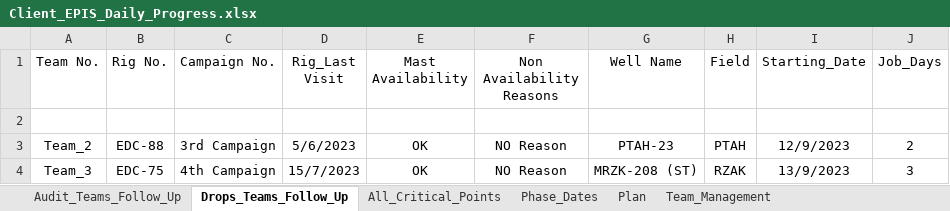
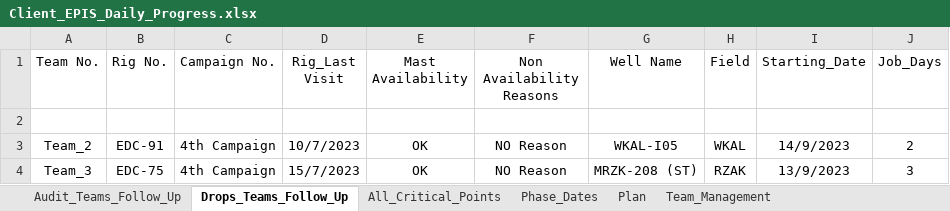
Before and after one commit to EPIS2023/KPC_EPIS_Follow_Up, an Excel workbook: Client_EPIS_Daily_Progress.xlsx, sheet Drops_Teams_Follow_Up, drawn as a sheet; values as stored, in another font and other column widths than the file's, no borders; the diff names each change by its address in the sheet, - before the commit and + after, or states it on an @@ line.

```diff
--- a/Client_EPIS_Daily_Progress.xlsx (sheet Drops_Teams_Follow_Up)
+++ b/Client_EPIS_Daily_Progress.xlsx (sheet Drops_Teams_Follow_Up)
-B3 (Rig No.): EDC-88
+B3 (Rig No.): EDC-91
-C3 (Campaign No.): 3rd Campaign
+C3 (Campaign No.): 4th Campaign
-D3 (Rig_Last Visit): 5/6/2023
+D3 (Rig_Last Visit): 10/7/2023
-G3 (Well Name): PTAH-23
+G3 (Well Name): WKAL-I05
-H3 (Field): PTAH
+H3 (Field): WKAL
-I3 (Starting_Date): 12/9/2023
+I3 (Starting_Date): 14/9/2023
```
Also changed, not shown: sheet All_Critical_Points, sheet Audit_Teams_Follow_Up, sheet Team_Management.
